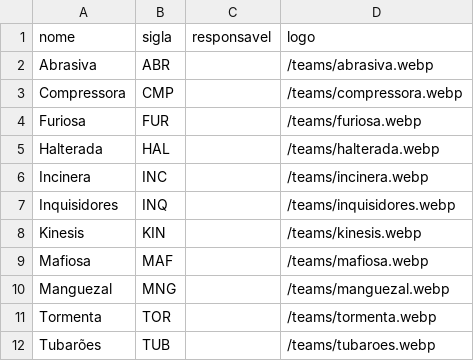
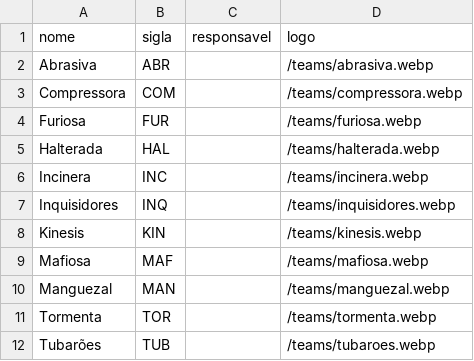
Before and after one commit to Atletica-Incinera/pwa-torneios, a CSV file: docs/copa-halterada/equipes.csv, drawn as a sheet.

Commit message:
feat(copa-halterada): siglas das atleticas e teste de criar torneio (#107)
Siglas = tres primeiras letras do nome (ABR, COM, FUR, HAL, INC, INQ, KIN, MAF, MAN, TOR, TUB). Teste e2e novo: criar torneio com outro ja ativo, ativa-lo pelo seletor e criar modalidade nele.

```diff
--- a/docs/copa-halterada/equipes.csv
+++ b/docs/copa-halterada/equipes.csv
@@ -2,3 +2,3 @@ nome;sigla;responsavel;logo
 Abrasiva;ABR;;/teams/abrasiva.webp
-Compressora;CMP;;/teams/compressora.webp
+Compressora;COM;;/teams/compressora.webp
 Furiosa;FUR;;/teams/furiosa.webp
@@ -9,3 +9,3 @@ Kinesis;KIN;;/teams/kinesis.webp
 Mafiosa;MAF;;/teams/mafiosa.webp
-Manguezal;MNG;;/teams/manguezal.webp
+Manguezal;MAN;;/teams/manguezal.webp
 Tormenta;TOR;;/teams/tormenta.webp
```
Also changed, not shown: 1 other file.
